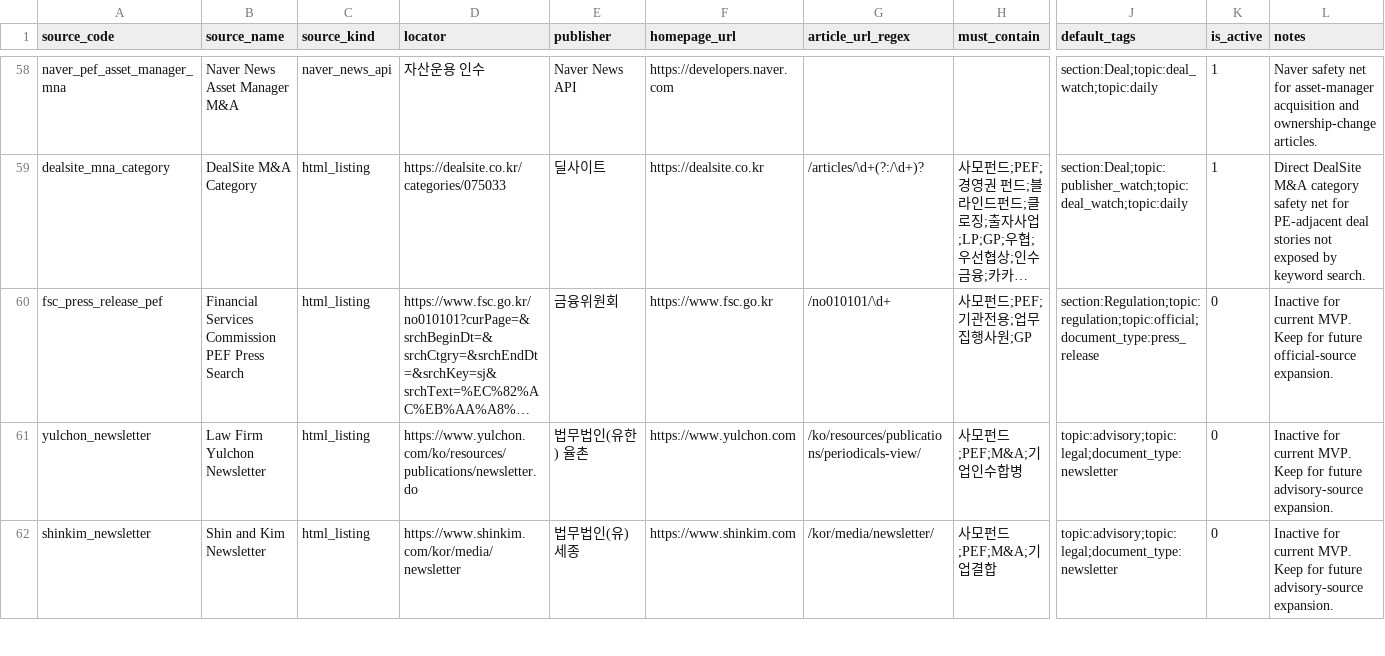
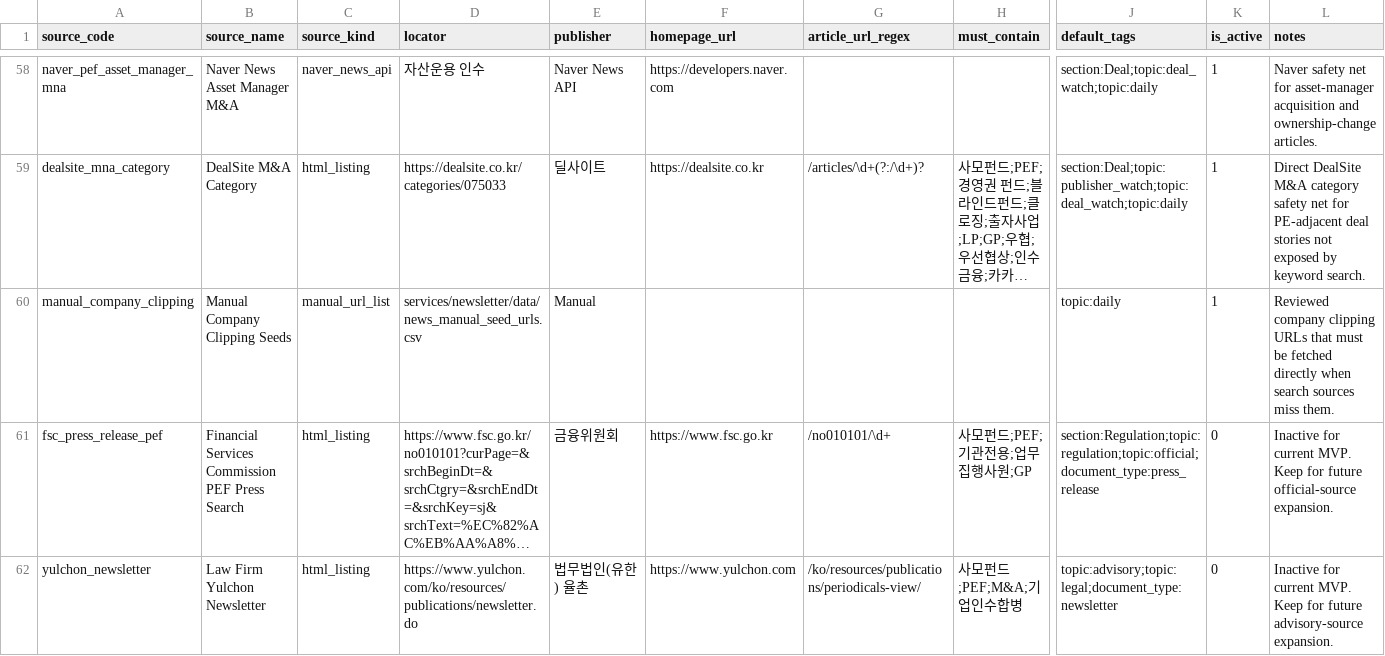
Before and after one commit to pkkong/korea-pef-db, a CSV file: services/newsletter/data/news_sources.csv, drawn as a sheet; only a part is shown, gaps mark what is left out; the shorter side is filled out with more unchanged rows; long unchanged cells end in …; rows hold the shown columns only; the diff names each change by its address in the sheet, - before the commit and + after, or states it on an @@ line.

```diff
--- a/services/newsletter/data/news_sources.csv
+++ b/services/newsletter/data/news_sources.csv
+row 60: manual_company_clipping | Manual Company Clipping Seeds | manual_url_list | services/newsletter/data/news_manual_seed_urls.csv | Manual |  |  |  | topic:daily | 1 | Reviewed company clipping URLs that must be fetched directly when search sources miss them.
```
Also changed, not shown: services/newsletter/data/news_manual_overrides.csv, 7 other files.
